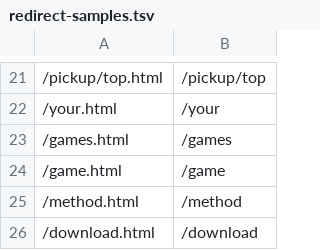
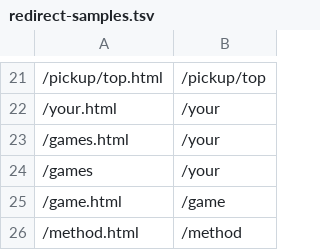
Before and after one commit to MeioNeiz/meiolol, a TSV file: deploy/nginx/redirect-samples.tsv, drawn as a sheet; only a part is shown, gaps mark what is left out; the shorter side is filled out with more unchanged rows.

Commit message:
Your games: /your is the new page; /games 301s to it, the old page goes
renderShared serves yourpage for .your (indexed, canonical); Page.games is gone and urls.legacy and nginx send /games and /games.html to /your (fragment kept, so header, search and Home links work unchanged). The page needs the example's list, so pages.txt leaves /your out without it (root.sharedRenders). Deleted your.js, review.js, your.zig, lanechart.zig, chart_wasm.zig and the chart.wasm build step, and the stripped data/your-example.json only your.js read. Your games CSS goes in a follow-up after before and after screenshots.

```diff
--- a/deploy/nginx/redirect-samples.tsv
+++ b/deploy/nginx/redirect-samples.tsv
@@ -22,3 +22,4 @@
 /your.html	/your
-/games.html	/games
+/games.html	/your
+/games	/your
 /game.html	/game
```
Also changed, not shown: 27 other files.
